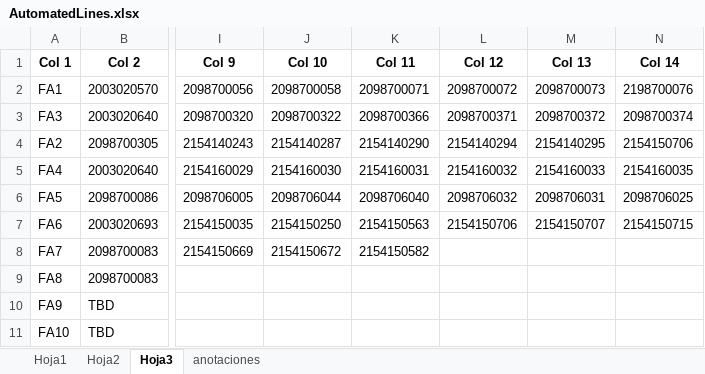
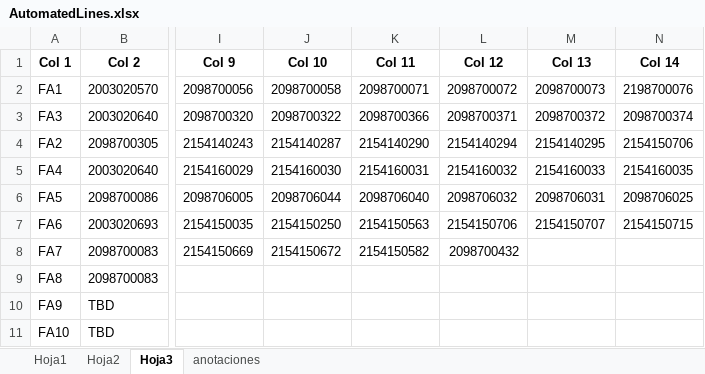
Before and after one commit to moisesrmz/WebAppLineFinder, an Excel workbook: backend/data/AutomatedLines.xlsx, sheet Hoja3, drawn as a sheet; only a part is shown, gaps mark what is left out; values as stored, in another font and other column widths than the file's, no borders; the diff names each change by its address in the sheet, - before the commit and + after, or states it on an @@ line.

```diff
--- a/backend/data/AutomatedLines.xlsx (sheet Hoja3)
+++ b/backend/data/AutomatedLines.xlsx (sheet Hoja3)
-L8 (Col 12): (empty)
+L8 (Col 12): 2098700432
```
Also changed, not shown: sheet Hoja1, sheet Hoja2.
